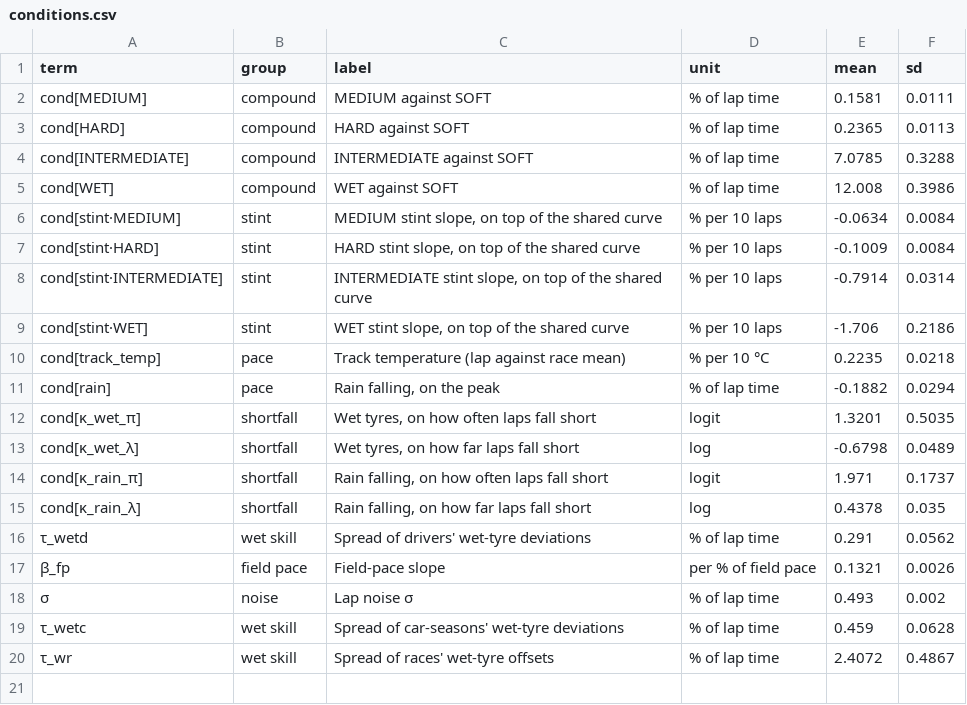
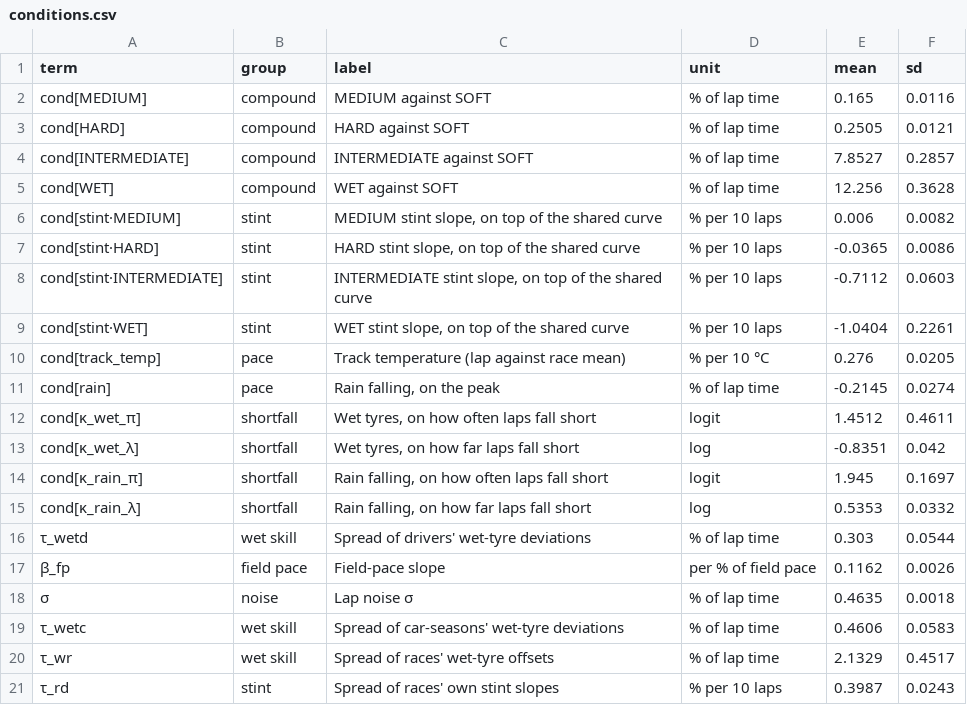
Before and after one commit to aleccrowell/diomedes, a CSV file: docs/src/assets/data/laps_conditions/conditions.csv, drawn as a sheet.

```diff
--- a/docs/src/assets/data/laps_conditions/conditions.csv
+++ b/docs/src/assets/data/laps_conditions/conditions.csv
@@ -1,20 +1,21 @@
 term,group,label,unit,mean,sd
-cond[MEDIUM],compound,MEDIUM against SOFT,% of lap time,0.1581,0.0111
-cond[HARD],compound,HARD against SOFT,% of lap time,0.2365,0.0113
-cond[INTERMEDIATE],compound,INTERMEDIATE against SOFT,% of lap time,7.0785,0.3288
-cond[WET],compound,WET against SOFT,% of lap time,12.008,0.3986
-cond[stint·MEDIUM],stint,"MEDIUM stint slope, on top of the shared curve",% per 10 laps,-0.0634,0.0084
-cond[stint·HARD],stint,"HARD stint slope, on top of the shared curve",% per 10 laps,-0.1009,0.0084
-cond[stint·INTERMEDIATE],stint,"INTERMEDIATE stint slope, on top of the shared curve",% per 10 laps,-0.7914,0.0314
-cond[stint·WET],stint,"WET stint slope, on top of the shared curve",% per 10 laps,-1.706,0.2186
-cond[track_temp],pace,Track temperature (lap against race mean),% per 10 °C,0.2235,0.0218
-cond[rain],pace,"Rain falling, on the peak",% of lap time,-0.1882,0.0294
-cond[κ_wet_π],shortfall,"Wet tyres, on how often laps fall short",logit,1.3201,0.5035
-cond[κ_wet_λ],shortfall,"Wet tyres, on how far laps fall short",log,-0.6798,0.0489
-cond[κ_rain_π],shortfall,"Rain falling, on how often laps fall short",logit,1.971,0.1737
-cond[κ_rain_λ],shortfall,"Rain falling, on how far laps fall short",log,0.4378,0.035
-τ_wetd,wet skill,Spread of drivers' wet-tyre deviations,% of lap time,0.291,0.0562
-β_fp,field pace,Field-pace slope,per % of field pace,0.1321,0.0026
-σ,noise,Lap noise σ,% of lap time,0.493,0.002
-τ_wetc,wet skill,Spread of car-seasons' wet-tyre deviations,% of lap time,0.459,0.0628
-τ_wr,wet skill,Spread of races' wet-tyre offsets,% of lap time,2.4072,0.4867
+cond[MEDIUM],compound,MEDIUM against SOFT,% of lap time,0.165,0.0116
+cond[HARD],compound,HARD against SOFT,% of lap time,0.2505,0.0121
+cond[INTERMEDIATE],compound,INTERMEDIATE against SOFT,% of lap time,7.8527,0.2857
+cond[WET],compound,WET against SOFT,% of lap time,12.256,0.3628
+cond[stint·MEDIUM],stint,"MEDIUM stint slope, on top of the shared curve",% per 10 laps,0.006,0.0082
+cond[stint·HARD],stint,"HARD stint slope, on top of the shared curve",% per 10 laps,-0.0365,0.0086
+cond[stint·INTERMEDIATE],stint,"INTERMEDIATE stint slope, on top of the shared curve",% per 10 laps,-0.7112,0.0603
+cond[stint·WET],stint,"WET stint slope, on top of the shared curve",% per 10 laps,-1.0404,0.2261
+cond[track_temp],pace,Track temperature (lap against race mean),% per 10 °C,0.276,0.0205
+cond[rain],pace,"Rain falling, on the peak",% of lap time,-0.2145,0.0274
+cond[κ_wet_π],shortfall,"Wet tyres, on how often laps fall short",logit,1.4512,0.4611
+cond[κ_wet_λ],shortfall,"Wet tyres, on how far laps fall short",log,-0.8351,0.042
+cond[κ_rain_π],shortfall,"Rain falling, on how often laps fall short",logit,1.945,0.1697
+cond[κ_rain_λ],shortfall,"Rain falling, on how far laps fall short",log,0.5353,0.0332
+τ_wetd,wet skill,Spread of drivers' wet-tyre deviations,% of lap time,0.303,0.0544
+β_fp,field pace,Field-pace slope,per % of field pace,0.1162,0.0026
+σ,noise,Lap noise σ,% of lap time,0.4635,0.0018
+τ_wetc,wet skill,Spread of car-seasons' wet-tyre deviations,% of lap time,0.4606,0.0583
+τ_wr,wet skill,Spread of races' wet-tyre offsets,% of lap time,2.1329,0.4517
+τ_rd,stint,Spread of races' own stint slopes,% per 10 laps,0.3987,0.0243
```
Also changed, not shown: docs/src/assets/data/laps_conditions/wet_cars.csv, docs/src/assets/data/laps_conditions/wet_drivers.csv, 6 other files.
